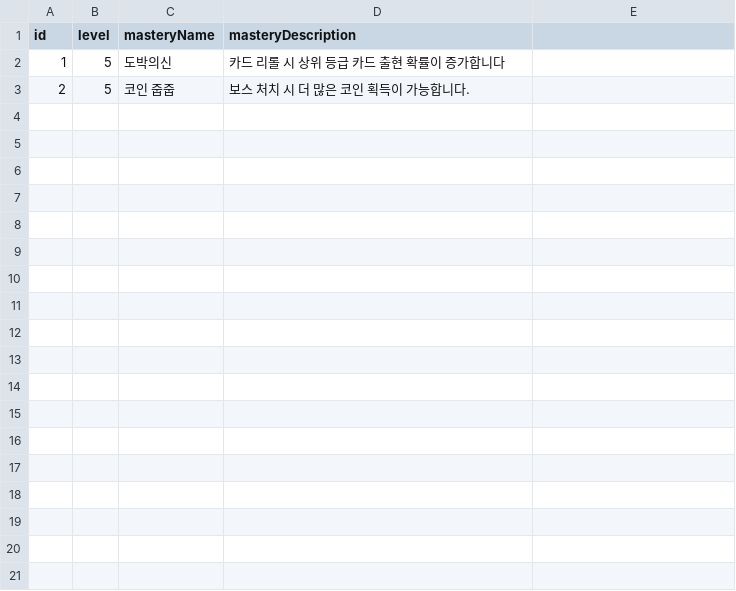
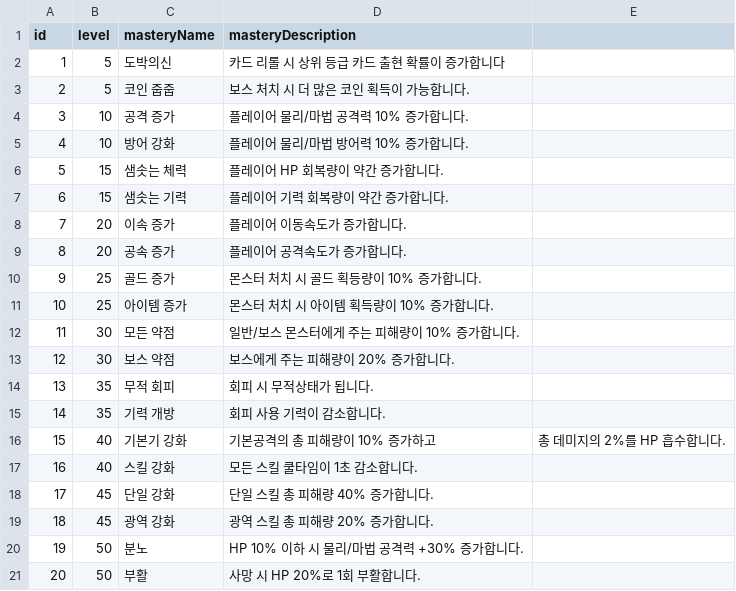
Before and after one commit to lowprofile-dev/mobile-RPG, a CSV file: Assets/Resources/CSVData/MasteryDatabase.csv, drawn as a sheet.

```diff
--- a/Assets/Resources/CSVData/MasteryDatabase.csv
+++ b/Assets/Resources/CSVData/MasteryDatabase.csv
@@ -3 +3,19 @@
 2,5,코인 줍줍,보스 처치 시 더 많은 코인 획득이 가능합니다.
+3,10,공격 증가,플레이어 물리/마법 공격력 10% 증가합니다.
+4,10,방어 강화,플레이어 물리/마법 방어력 10% 증가합니다.
+5,15,샘솟는 체력,플레이어 HP 회복량이 약간 증가합니다.
+6,15,샘솟는 기력,플레이어 기력 회복량이 약간 증가합니다.
+7,20,이속 증가,플레이어 이동속도가 증가합니다.
+8,20,공속 증가,플레이어 공격속도가 증가합니다.
+9,25,골드 증가,몬스터 처치 시 골드 획등량이 10% 증가합니다.
+10,25,아이템 증가,몬스터 처치 시 아이템 획득량이 10% 증가합니다.
+11,30,모든 약점,일반/보스 몬스터에게 주는 피해량이 10% 증가합니다.
+12,30,보스 약점,보스에게 주는 피해량이 20% 증가합니다.
+13,35,무적 회피,회피 시 무적상태가 됩니다.
+14,35,기력 개방,회피 사용 기력이 감소합니다.
+15,40,기본기 강화,기본공격의 총 피해량이 10% 증가하고, 총 데미지의 2%를 HP 흡수합니다.
+16,40,스킬 강화,모든 스킬 쿨타임이 1초 감소합니다.
+17,45,단일 강화,단일 스킬 총 피해량 40% 증가합니다.
+18,45,광역 강화,광역 스킬 총 피해량 20% 증가합니다.
+19,50,분노,HP 10% 이하 시 물리/마법 공격력 +30% 증가합니다.
+20,50,부활,사망 시 HP 20%로 1회 부활합니다.
```
Also changed, not shown: 46 other files.
